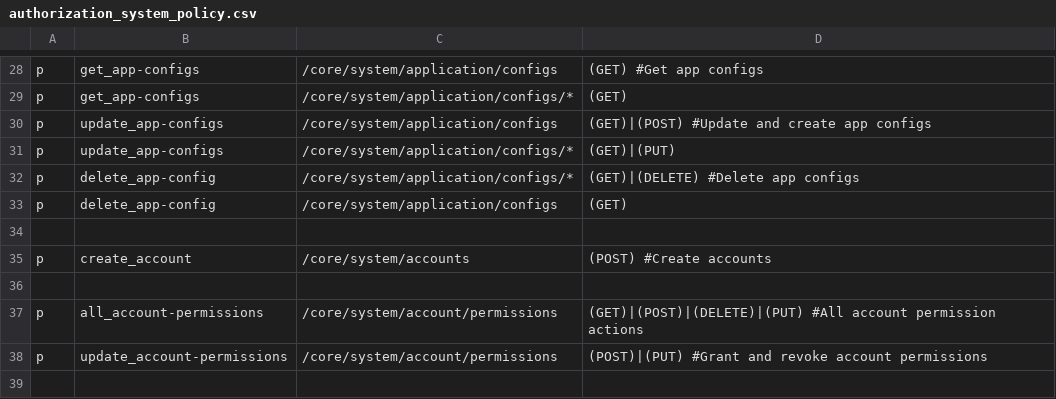
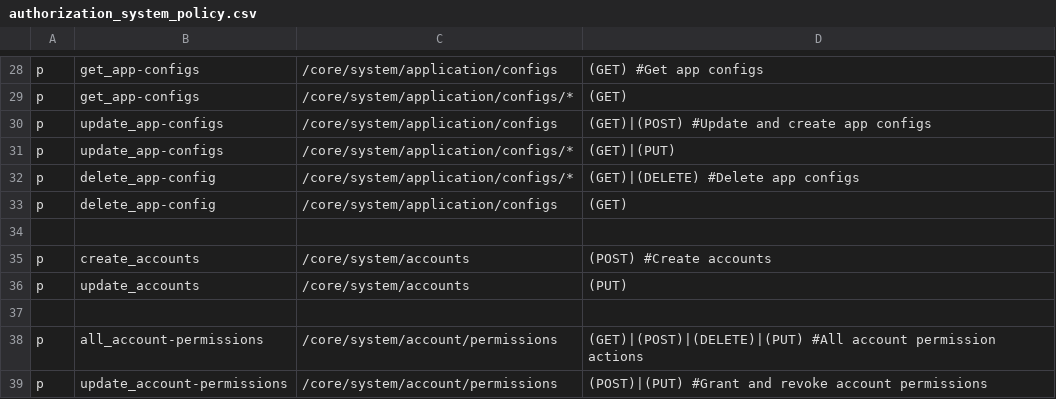
Before and after one commit to rokwire/core-building-block, a CSV file: driver/web/authorization_system_policy.csv, drawn as a sheet; only a part is shown, gaps mark what is left out; the shorter side is filled out with more unchanged rows.

```diff
--- a/driver/web/authorization_system_policy.csv
+++ b/driver/web/authorization_system_policy.csv
@@ -34,3 +34,4 @@ p, delete_app-config, /core/system/application/configs, (GET)
 
-p, create_account, /core/system/accounts, (POST) #Create accounts
+p, create_accounts, /core/system/accounts, (POST) #Create accounts
+p, update_accounts, /core/system/accounts, (PUT)
 
```
Also changed, not shown: driver/web/authorization_admin_policy.csv, 4 other files.
